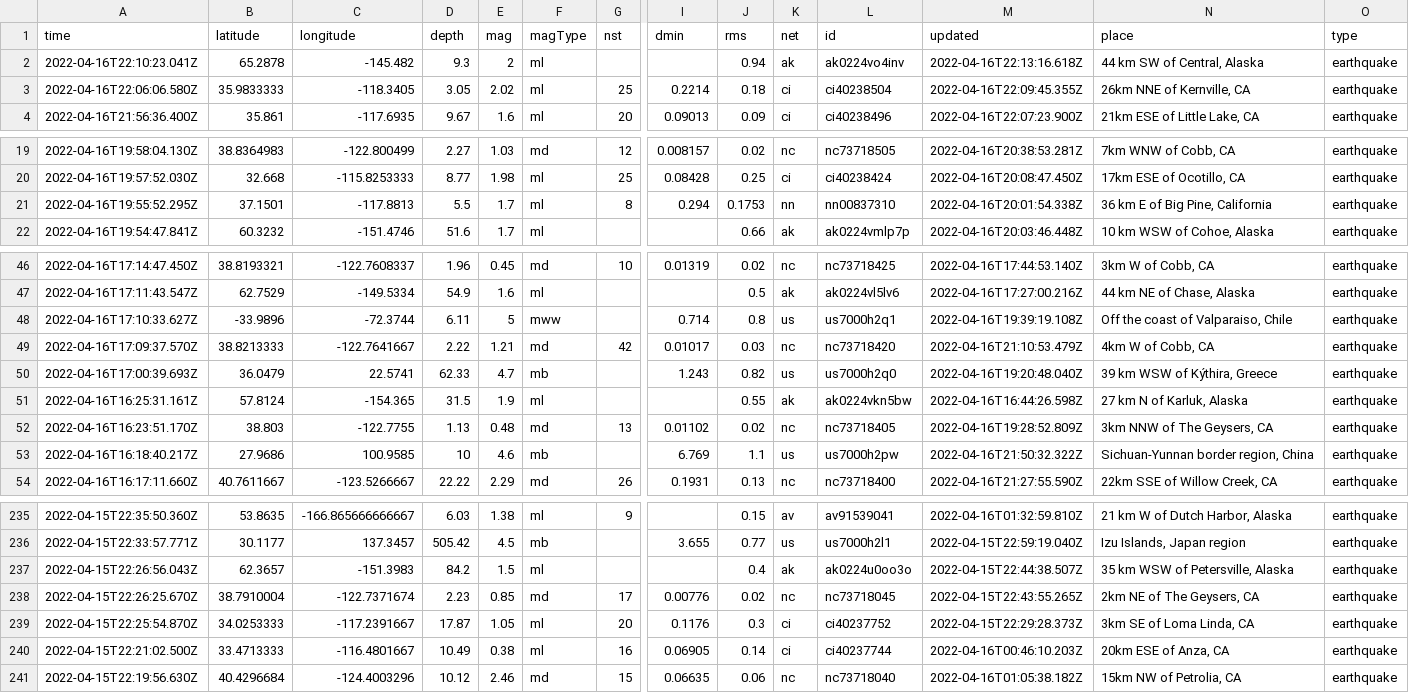
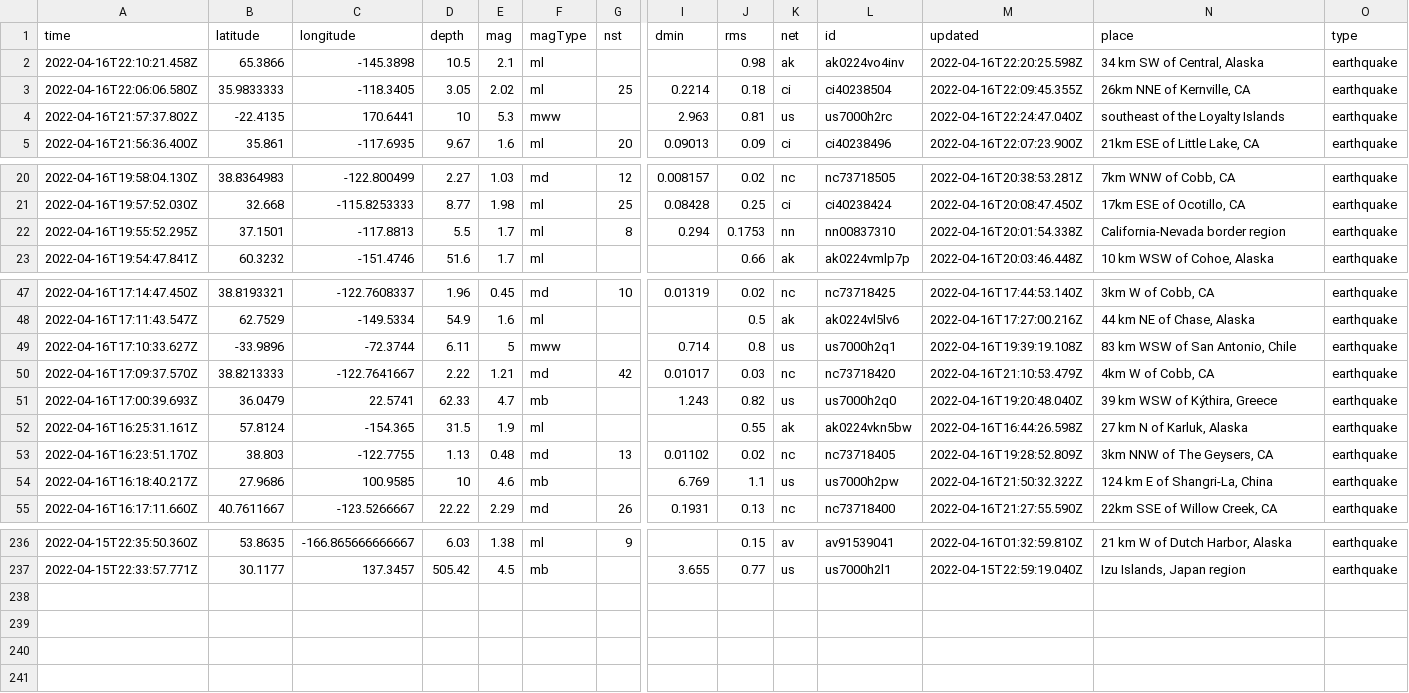
Before and after one commit to invisibae/nicar22-github-actions, a CSV file: usgs_current.csv, drawn as a sheet; only a part is shown, gaps mark what is left out; removed rows and columns are numbered as before the commit, all else as after; rows hold the shown columns only; the diff covers the shown part only; the diff names each change by its address in the sheet, - before the commit and + after, or states it on an @@ line.

```diff
--- a/usgs_current.csv
+++ b/usgs_current.csv
-A2 (time): 2022-04-16T22:10:23.041Z
+A2 (time): 2022-04-16T22:10:21.458Z
-B2 (latitude): 65.2878
+B2 (latitude): 65.3866
-C2 (longitude): -145.482
+C2 (longitude): -145.3898
-D2 (depth): 9.3
+D2 (depth): 10.5
-E2 (mag): 2
+E2 (mag): 2.1
-J2 (rms): 0.94
+J2 (rms): 0.98
-M2 (updated): 2022-04-16T22:13:16.618Z
+M2 (updated): 2022-04-16T22:20:25.598Z
-N2 (place): 44 km SW of Central, Alaska
+N2 (place): 34 km SW of Central, Alaska
+row 4: 2022-04-16T21:57:37.802Z | -22.4135 | 170.6441 | 10 | 5.3 | mww |  | 2.963 | 0.81 | us | us7000h2rc | 2022-04-16T22:24:47.040Z | southeast of the Loyalty Islands | earthquake
-N22 (place): 36 km E of Big Pine, California
+N22 (place): California-Nevada border region
-N49 (place): Off the coast of Valparaiso, Chile
+N49 (place): 83 km WSW of San Antonio, Chile
-N54 (place): Sichuan-Yunnan border region, China
+N54 (place): 124 km E of Shangri-La, China
-row 237: 2022-04-15T22:26:56.043Z | 62.3657 | -151.3983 | 84.2 | 1.5 | ml |  |  | 0.4 | ak | ak0224u0oo3o | 2022-04-15T22:44:38.507Z | 35 km WSW of Petersville, Alaska | earthquake
-row 238: 2022-04-15T22:26:25.670Z | 38.7910004 | -122.7371674 | 2.23 | 0.85 | md | 17 | 0.00776 | 0.02 | nc | nc73718045 | 2022-04-15T22:43:55.265Z | 2km NE of The Geysers, CA | earthquake
-row 239: 2022-04-15T22:25:54.870Z | 34.0253333 | -117.2391667 | 17.87 | 1.05 | ml | 20 | 0.1176 | 0.3 | ci | ci40237752 | 2022-04-15T22:29:28.373Z | 3km SE of Loma Linda, CA | earthquake
-row 240: 2022-04-15T22:21:02.500Z | 33.4713333 | -116.4801667 | 10.49 | 0.38 | ml | 16 | 0.06905 | 0.14 | ci | ci40237744 | 2022-04-16T00:46:10.203Z | 20km ESE of Anza, CA | earthquake
-row 241: 2022-04-15T22:19:56.630Z | 40.4296684 | -124.4003296 | 10.12 | 2.46 | md | 15 | 0.06635 | 0.06 | nc | nc73718040 | 2022-04-16T01:05:38.182Z | 15km NW of Petrolia, CA | earthquake
```
Also changed, not shown: 7 edited cells elsewhere in this file, 1 other file.
